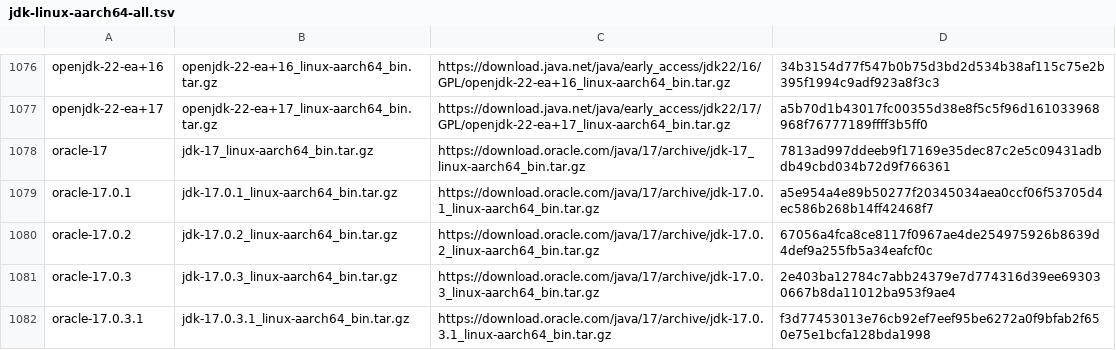
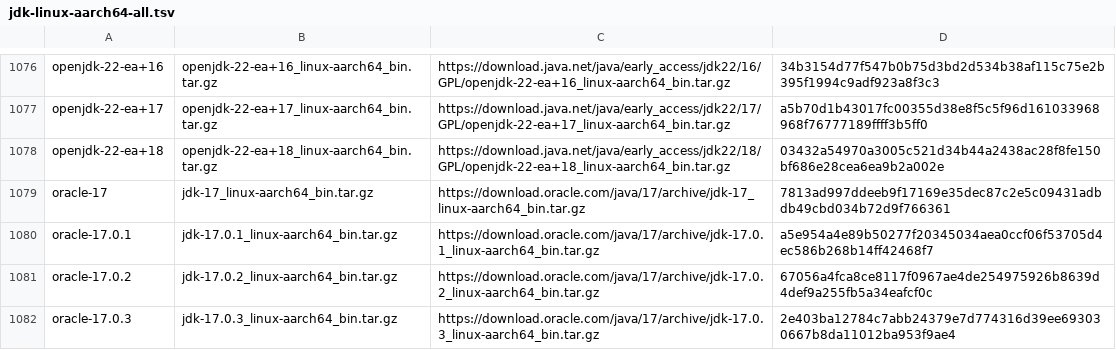
Before and after one commit to mise-plugins/rtx-java, a TSV file: data/jdk-linux-aarch64-all.tsv, drawn as a sheet; only a part is shown, gaps mark what is left out; the shorter side is filled out with more unchanged rows.

Commit message:
Update Java release data

```diff
--- a/data/jdk-linux-aarch64-all.tsv
+++ b/data/jdk-linux-aarch64-all.tsv
@@ -1077,2 +1077,3 @@ openjdk-22-ea+16	openjdk-22-ea+16_linux-aarch64_bin.tar.gz	https://download.java
 openjdk-22-ea+17	openjdk-22-ea+17_linux-aarch64_bin.tar.gz	https://download.java.net/java/early_access/jdk22/17/GPL/openjdk-22-ea+17_linux-aarch64_bin.tar.gz	a5b70d1b43017fc00355d38e8f5c5f96d161033968968f76777189ffff3b5ff0
+openjdk-22-ea+18	openjdk-22-ea+18_linux-aarch64_bin.tar.gz	https://download.java.net/java/early_access/jdk22/18/GPL/openjdk-22-ea+18_linux-aarch64_bin.tar.gz	03432a54970a3005c521d34b44a2438ac28f8fe150bf686e28cea6ea9b2a002e
 oracle-17	jdk-17_linux-aarch64_bin.tar.gz	https://download.oracle.com/java/17/archive/jdk-17_linux-aarch64_bin.tar.gz	7813ad997ddeeb9f17169e35dec87c2e5c09431adbdb49cbd034b72d9f766361
```
Also changed, not shown: data/jdk-linux-aarch64-ea.tsv, data/jdk-linux-arm64-all.tsv, 9 other files.
